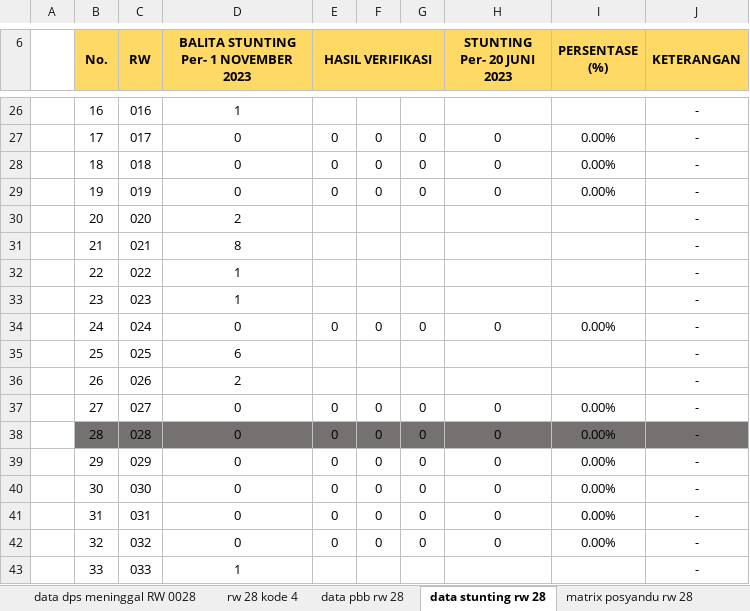
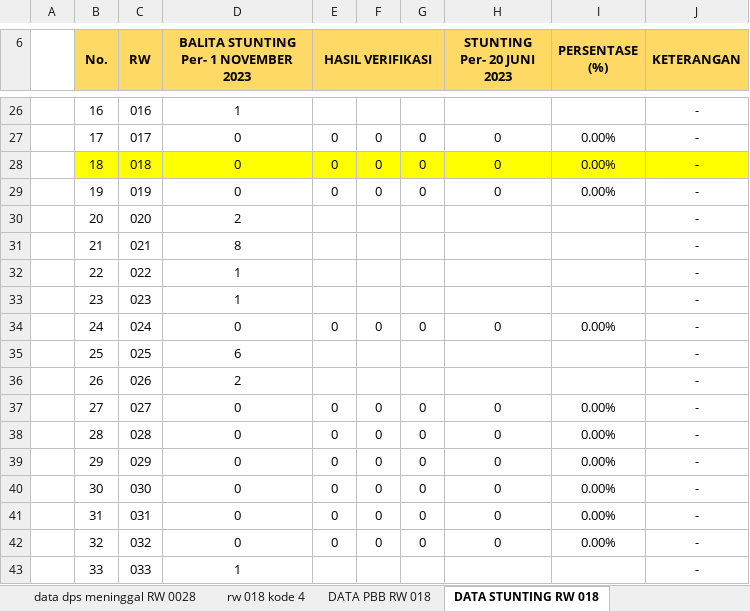
Before and after one commit to ronrch/SeleniumWithJar, an Excel workbook: MATRIX RW 28 KEL PEJUANG.xlsx, sheet DATA STUNTING RW 018, drawn as a sheet; only a part is shown, gaps mark what is left out; values as stored, in another font and other column widths than the file's, no borders; the diff names each change by its address in the sheet, - before the commit and + after, or states it on an @@ line.

```diff
--- a/MATRIX RW 28 KEL PEJUANG.xlsx (sheet DATA STUNTING RW 018)
+++ b/MATRIX RW 28 KEL PEJUANG.xlsx (sheet DATA STUNTING RW 018)
-sheet tab: rw 28 kode 4
+sheet tab: rw 018 kode 4
-sheet tab: data pbb rw 28
+sheet tab: DATA PBB RW 018
-sheet tab: data stunting rw 28
+sheet tab: DATA STUNTING RW 018
-B28:J28 fill: none
+B28:J28 fill: #FFFF00
-B38:J38 fill: #767171
+B38:J38 fill: none
```
Also changed, not shown: sheet DATA PBB RW 018, sheet rw 018 kode 4, sheet PBB JULI 2013, sheet data dps meninggal RW 0028, sheet LAPORAN HARIAN, sheet MATRIX POSYANDU RW.018, 1 more sheet, other sheet tabs, formulas that keep their value, hidden cells.
